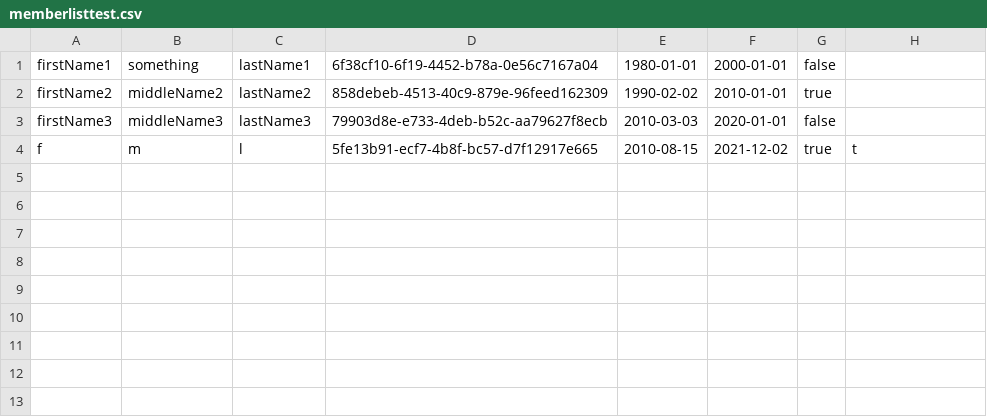
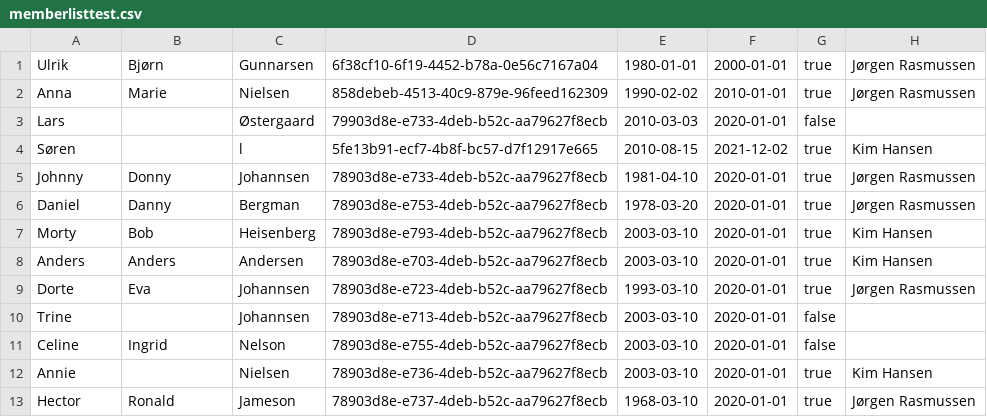
Before and after one commit to CemAkayT/DelfinenProjekt, a CSV file: src/com/company/data/memberlisttest.csv, drawn as a sheet.

```diff
--- a/src/com/company/data/memberlisttest.csv
+++ b/src/com/company/data/memberlisttest.csv
@@ -1,4 +1,13 @@
-firstName1;something;lastName1;6f38cf10-6f19-4452-b78a-0e56c7167a04;1980-01-01;2000-01-01;false;"";
-firstName2;middleName2;lastName2;858debeb-4513-40c9-879e-96feed162309;1990-02-02;2010-01-01;true;"";
-firstName3;middleName3;lastName3;79903d8e-e733-4deb-b52c-aa79627f8ecb;2010-03-03;2020-01-01;false;"";
-f;m;l;5fe13b91-ecf7-4b8f-bc57-d7f12917e665;2010-08-15;2021-12-02;true;t;
+Ulrik;Bjørn;Gunnarsen;6f38cf10-6f19-4452-b78a-0e56c7167a04;1980-01-01;2000-01-01;true;"Jørgen Rasmussen";
+Anna;Marie;Nielsen;858debeb-4513-40c9-879e-96feed162309;1990-02-02;2010-01-01;true;"Jørgen Rasmussen";
+Lars;;Østergaard;79903d8e-e733-4deb-b52c-aa79627f8ecb;2010-03-03;2020-01-01;false;"";
+Søren;;l;5fe13b91-ecf7-4b8f-bc57-d7f12917e665;2010-08-15;2021-12-02;true;"Kim Hansen";
+Johnny;Donny;Johannsen;78903d8e-e733-4deb-b52c-aa79627f8ecb;1981-04-10;2020-01-01;true;"Jørgen Rasmussen";
+Daniel;Danny;Bergman;78903d8e-e753-4deb-b52c-aa79627f8ecb;1978-03-20;2020-01-01;true;"Jørgen Rasmussen";
+Morty;Bob;Heisenberg;78903d8e-e793-4deb-b52c-aa79627f8ecb;2003-03-10;2020-01-01;true;"Kim Hansen";
+Anders;Anders;Andersen;78903d8e-e703-4deb-b52c-aa79627f8ecb;2003-03-10;2020-01-01;true;"Kim Hansen";
+Dorte;Eva;Johannsen;78903d8e-e723-4deb-b52c-aa79627f8ecb;1993-03-10;2020-01-01;true;"Jørgen Rasmussen";
+Trine;;Johannsen;78903d8e-e713-4deb-b52c-aa79627f8ecb;2003-03-10;2020-01-01;false;"";
+Celine;Ingrid;Nelson;78903d8e-e755-4deb-b52c-aa79627f8ecb;2003-03-10;2020-01-01;false;"";
+Annie;;Nielsen;78903d8e-e736-4deb-b52c-aa79627f8ecb;2003-03-10;2020-01-01;true;"Kim Hansen";
+Hector;Ronald;Jameson;78903d8e-e737-4deb-b52c-aa79627f8ecb;1968-03-10;2020-01-01;true;"Jørgen Rasmussen";
```
Also changed, not shown: src/com/company/data/memberlist.csv, 3 other files.
